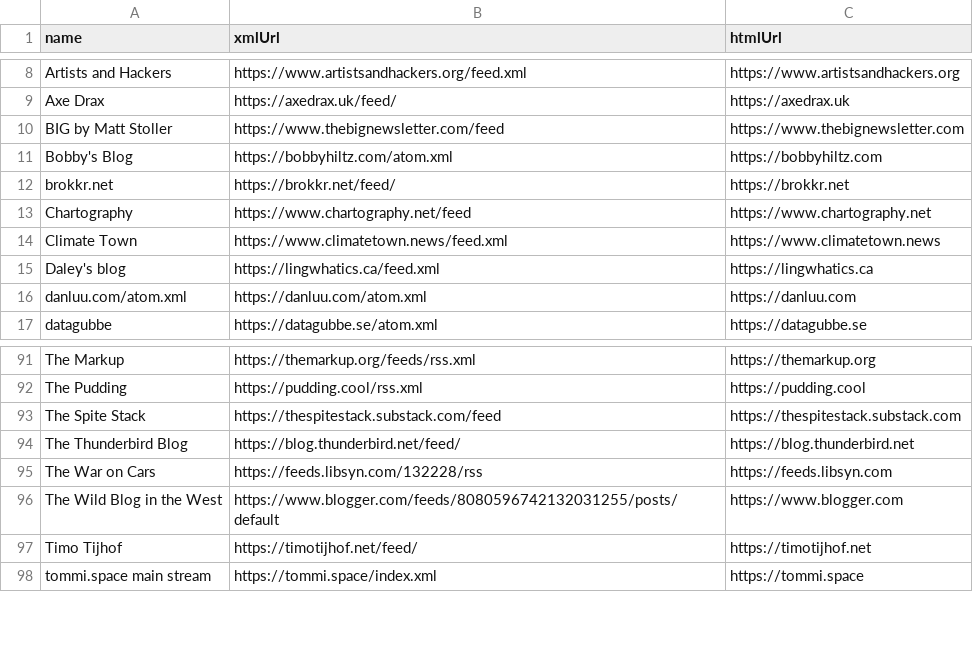
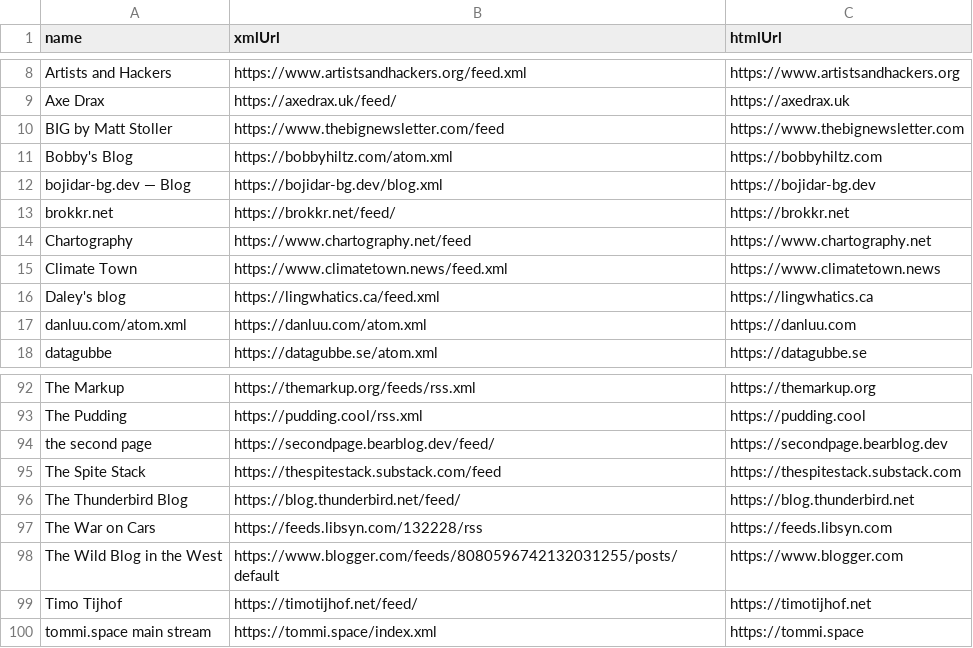
Before and after one commit to TomJB1/my-website-jekyll, a CSV file: _data/blogs.csv, drawn as a sheet; only a part is shown, gaps mark what is left out; the diff names each change by its address in the sheet, - before the commit and + after, or states it on an @@ line.

Commit message:
add blogs

```diff
--- a/_data/blogs.csv
+++ b/_data/blogs.csv
+row 12: bojidar-bg.dev — Blog | https://bojidar-bg.dev/blog.xml | https://bojidar-bg.dev
+row 94: the second page | https://secondpage.bearblog.dev/feed/ | https://secondpage.bearblog.dev
```
